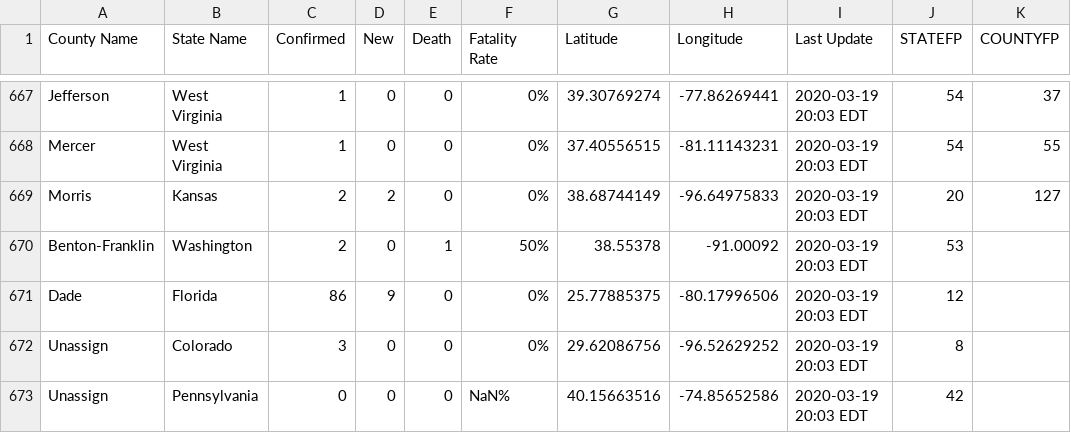
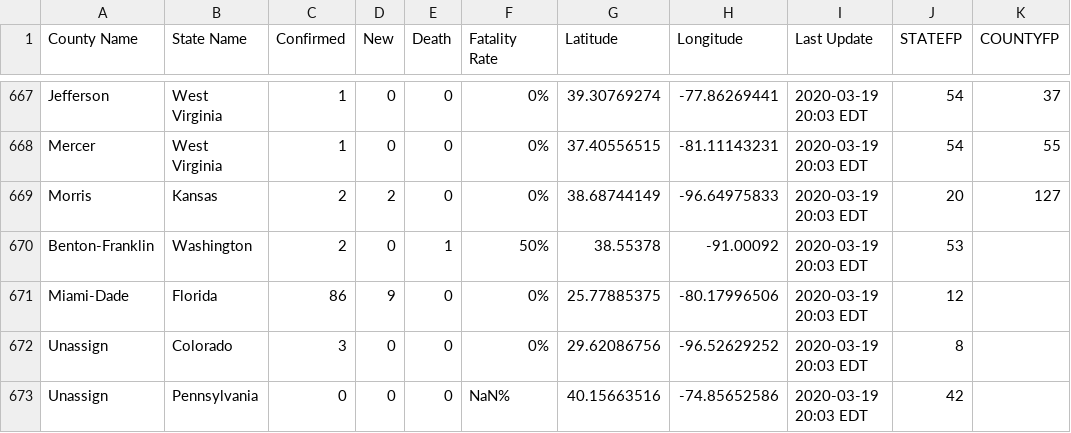
Before and after one commit to nickrobison-usds/demand-modeler, a CSV file: data/covid19_county_2020-03-19_15_43.csv, drawn as a sheet; only a part is shown, gaps mark what is left out.

Commit message:
update todays data

```diff
--- a/data/covid19_county_2020-03-19_15_43.csv
+++ b/data/covid19_county_2020-03-19_15_43.csv
@@ -670,3 +670,3 @@ Morris,Kansas,2,2,0,0%,38.68744149,-96.64975833,2020-03-19 20:03 EDT,20,127
 Benton-Franklin,Washington,2,0,1,50%,38.55378,-91.00092,2020-03-19 20:03 EDT,53,
-Dade,Florida,86,9,0,0%,25.77885375,-80.17996506,2020-03-19 20:03 EDT,12,
+Miami-Dade,Florida,86,9,0,0%,25.77885375,-80.17996506,2020-03-19 20:03 EDT,12,
 Unassign,Colorado,3,0,0,0%,29.62086756,-96.52629252,2020-03-19 20:03 EDT,8,
```
Also changed, not shown: 2 other files.
